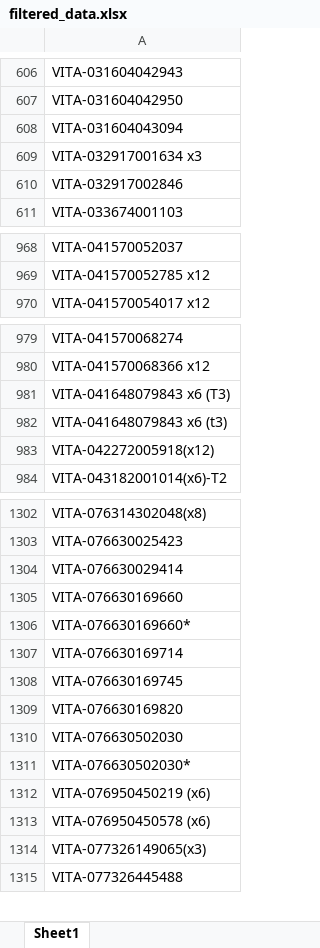
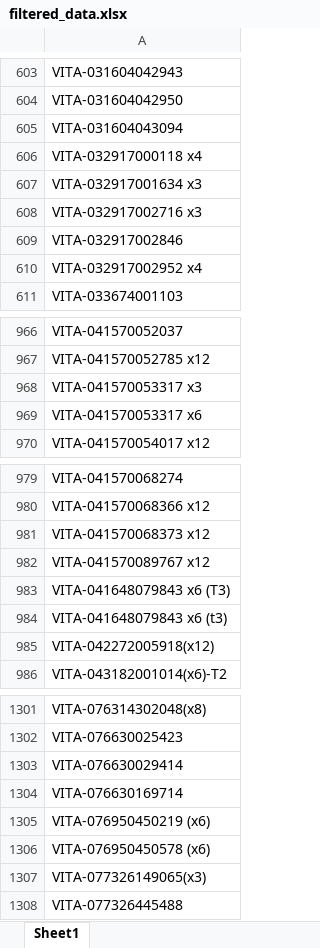
Before and after one commit to heretic17/extract-pd, an Excel workbook: output/filtered_data.xlsx, sheet Sheet1, drawn as a sheet; only a part is shown, gaps mark what is left out; values as stored, in another font and other column widths than the file's, no borders; the diff covers the shown part only; the diff names each change by its address in the sheet, - before the commit and + after, or states it on an @@ line.

```diff
--- a/output/filtered_data.xlsx (sheet Sheet1)
+++ b/output/filtered_data.xlsx (sheet Sheet1)
+row 606: VITA-032917000118 x4
+row 608: VITA-032917002716 x3
+row 610: VITA-032917002952 x4
+row 968: VITA-041570053317 x3
+row 969: VITA-041570053317 x6
+row 981: VITA-041570068373 x12
+row 982: VITA-041570089767 x12
-row 1305: VITA-076630169660
+row 4221: VITA-076630169660
-row 1306: VITA-076630169660*
+row 4222: VITA-076630169660*
-row 1308: VITA-076630169745
+row 4223: VITA-076630169745
-row 1309: VITA-076630169820
+row 4224: VITA-076630169820
-row 1310: VITA-076630502030
+row 4230: VITA-076630502030
-row 1311: VITA-076630502030*
+row 4231: VITA-076630502030*
```
Also changed, not shown: 25 added rows, 5 removed rows, 30 moved rows and 2 edited cells elsewhere in this sheet, output/removed_dupes.xlsx, output/result_parts.xlsx, 5 other files.
